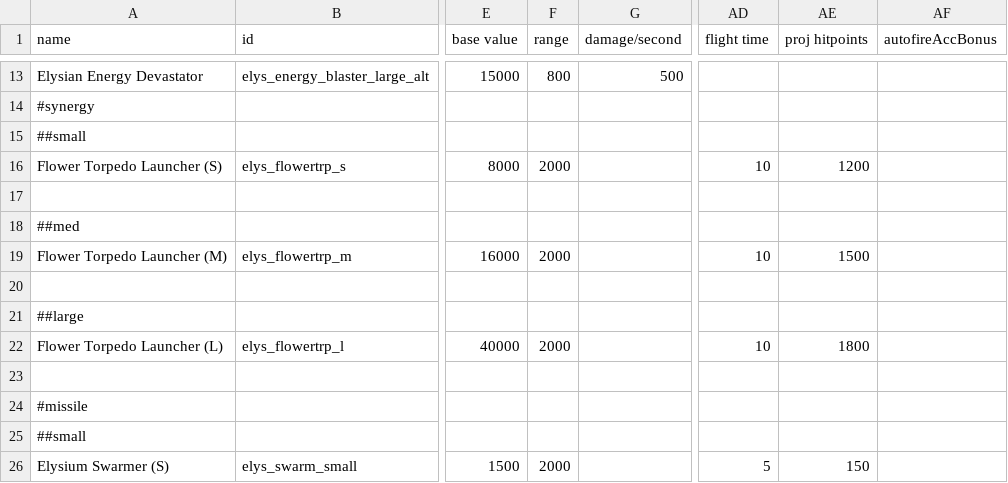
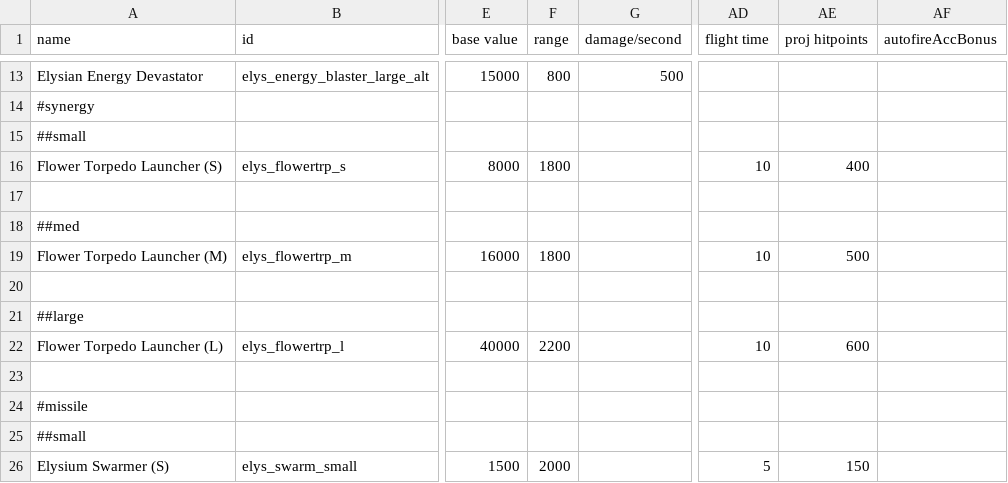
Before and after one commit to Darudado/Elysium, a CSV file: data/weapons/weapon_data.csv, drawn as a sheet; only a part is shown, gaps mark what is left out; the diff names each change by its address in the sheet, - before the commit and + after, or states it on an @@ line.

```diff
--- a/data/weapons/weapon_data.csv
+++ b/data/weapons/weapon_data.csv
-F16 (range): 2000
+F16 (range): 1800
-AE16 (proj hitpoints): 1200
+AE16 (proj hitpoints): 400
-F19 (range): 2000
+F19 (range): 1800
-AE19 (proj hitpoints): 1500
+AE19 (proj hitpoints): 500
-F22 (range): 2000
+F22 (range): 2200
-AE22 (proj hitpoints): 1800
+AE22 (proj hitpoints): 600
```
Also changed, not shown: data/hullmods/hull_mods.csv, data/hulls/ship_data.csv, 26 other files.
